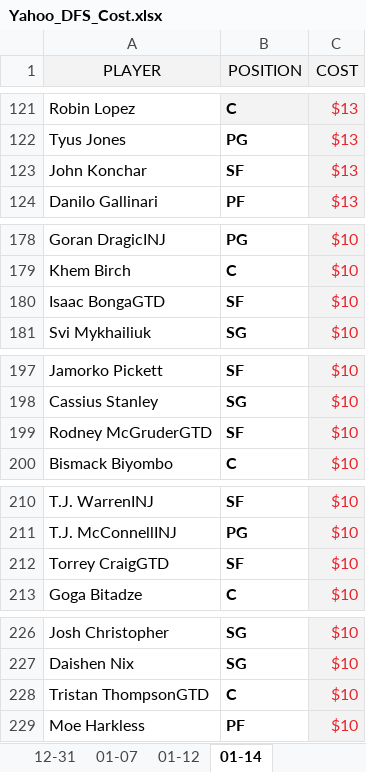
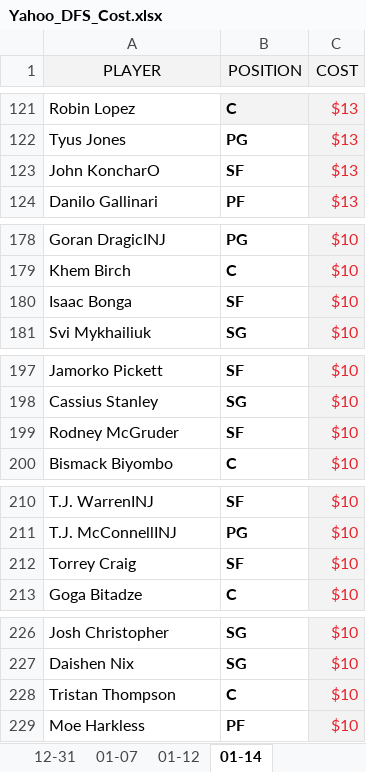
Before and after one commit to ZTFisme/Data-Sets, an Excel workbook: Yahoo_DFS_Cost.xlsx, sheet 01-14, drawn as a sheet; only a part is shown, gaps mark what is left out; values as stored, in another font and other column widths than the file's, no borders; the diff covers the shown part only; the diff names each change by its address in the sheet, - before the commit and + after, or states it on an @@ line.

```diff
--- a/Yahoo_DFS_Cost.xlsx (sheet 01-14)
+++ b/Yahoo_DFS_Cost.xlsx (sheet 01-14)
-A123 (PLAYER): John Konchar
+A123 (PLAYER): John KoncharO
-A180 (PLAYER): Isaac BongaGTD
+A180 (PLAYER): Isaac Bonga
-A199 (PLAYER): Rodney McGruderGTD
+A199 (PLAYER): Rodney McGruder
-A212 (PLAYER): Torrey CraigGTD
+A212 (PLAYER): Torrey Craig
-A228 (PLAYER): Tristan ThompsonGTD
+A228 (PLAYER): Tristan Thompson
```
Also changed, not shown: 9 edited cells elsewhere in this sheet.
